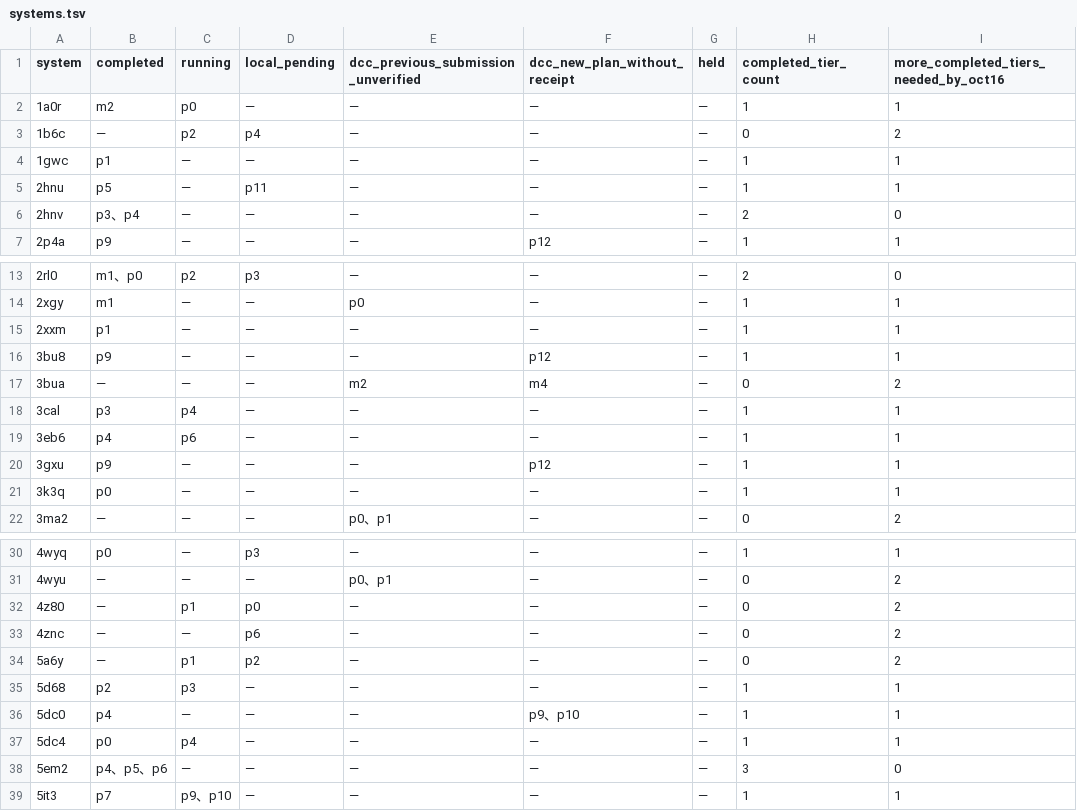
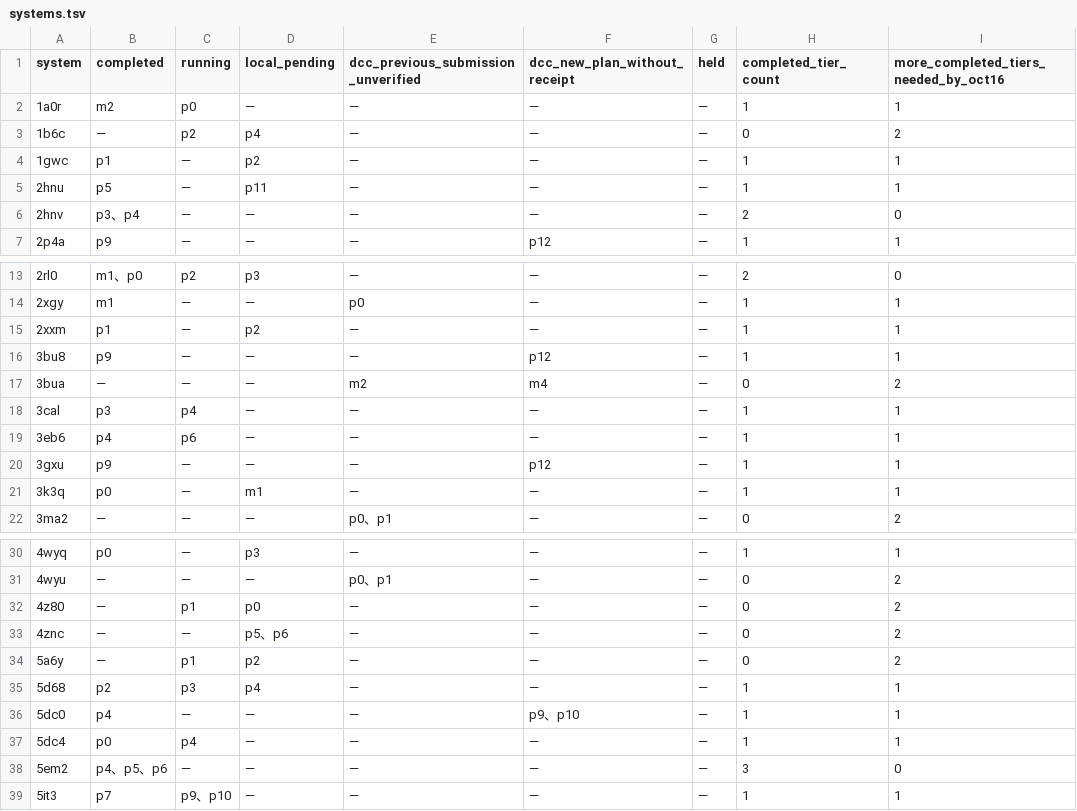
Before and after one commit to cowboyliyang/OSPREY3, a TSV file: slurm/campaigns/current_inventory_20261006/systems.tsv, drawn as a sheet; only a part is shown, gaps mark what is left out.

```diff
--- a/slurm/campaigns/current_inventory_20261006/systems.tsv
+++ b/slurm/campaigns/current_inventory_20261006/systems.tsv
@@ -3,3 +3,3 @@ system	completed	running	local_pending	dcc_previous_submission_unverified	dcc_ne
 1b6c	—	p2	p4	—	—	—	0	2
-1gwc	p1	—	—	—	—	—	1	1
+1gwc	p1	—	p2	—	—	—	1	1
 2hnu	p5	—	p11	—	—	—	1	1
@@ -14,3 +14,3 @@ system	completed	running	local_pending	dcc_previous_submission_unverified	dcc_ne
 2xgy	m1	—	—	p0	—	—	1	1
-2xxm	p1	—	—	—	—	—	1	1
+2xxm	p1	—	p2	—	—	—	1	1
 3bu8	p9	—	—	—	p12	—	1	1
@@ -20,3 +20,3 @@ system	completed	running	local_pending	dcc_previous_submission_unverified	dcc_ne
 3gxu	p9	—	—	—	p12	—	1	1
-3k3q	p0	—	—	—	—	—	1	1
+3k3q	p0	—	m1	—	—	—	1	1
 3ma2	—	—	—	p0、p1	—	—	0	2
@@ -32,5 +32,5 @@ system	completed	running	local_pending	dcc_previous_submission_unverified	dcc_ne
 4z80	—	p1	p0	—	—	—	0	2
-4znc	—	—	p6	—	—	—	0	2
+4znc	—	—	p5、p6	—	—	—	0	2
 5a6y	—	p1	p2	—	—	—	0	2
-5d68	p2	p3	—	—	—	—	1	1
+5d68	p2	p3	p4	—	—	—	1	1
 5dc0	p4	—	—	—	p9、p10	—	1	1
```
Also changed, not shown: slurm/campaigns/current_inventory_20261006/current_plan.tsv, slurm/campaigns/deadline_focus_20261006/design_actions.tsv, 20 other files.
